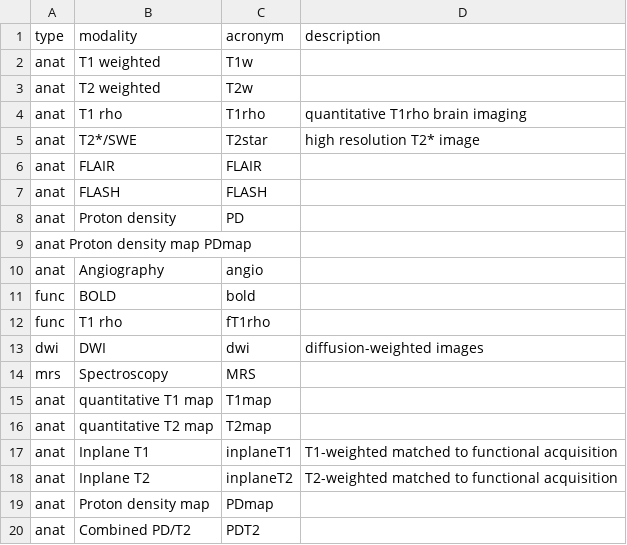
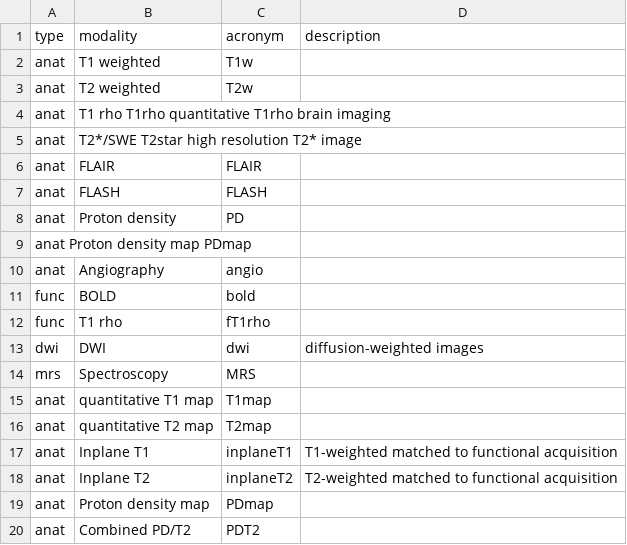
Before and after one commit to TKoscik/nimg_core, a TSV file: lut/modality_labels.tsv, drawn as a sheet; removed rows and columns are numbered as before the commit, all else as after; the diff names each change by its address in the sheet, - before the commit and + after, or states it on an @@ line.

Commit message:
Update modality_labels.tsv

```diff
--- a/lut/modality_labels.tsv
+++ b/lut/modality_labels.tsv
-row 4: anat | T1 rho | T1rho | quantitative T1rho brain imaging
-row 5: anat | T2*/SWE | T2star | high resolution T2* image
+row 4: anat | T1 rho T1rho quantitative T1rho brain imaging
+row 5: anat | T2*/SWE T2star high resolution T2* image
```
